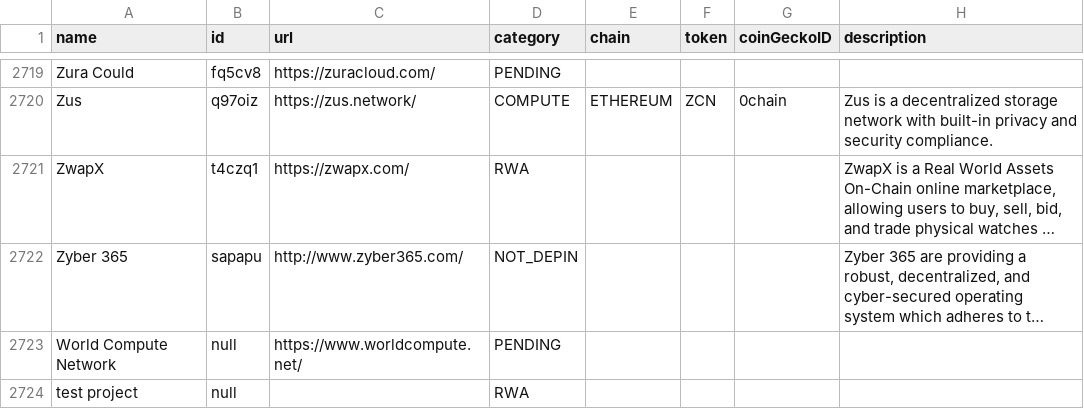
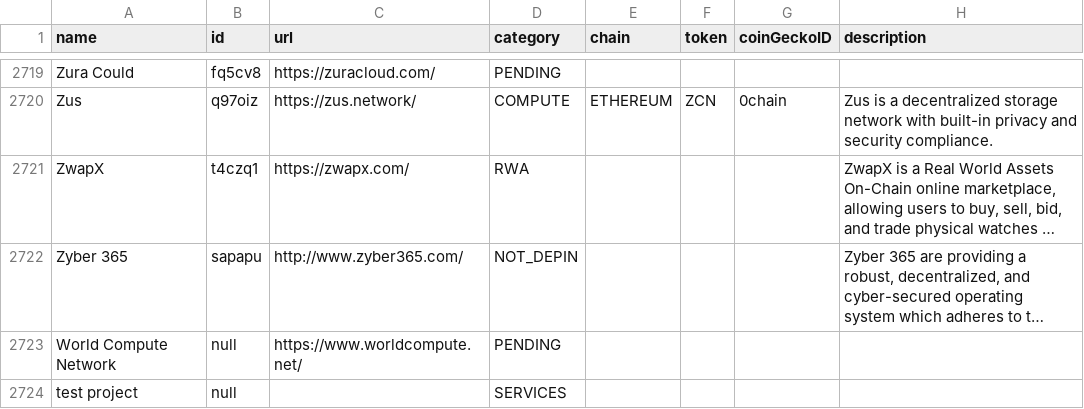
Before and after one commit to ev3-team/adapters, a CSV file: scripts/data/DePIN-Projects.csv, drawn as a sheet; only a part is shown, gaps mark what is left out; long unchanged cells end in …; the diff names each change by its address in the sheet, - before the commit and + after, or states it on an @@ line.

```diff
--- a/scripts/data/DePIN-Projects.csv
+++ b/scripts/data/DePIN-Projects.csv
-D2724 (category): RWA
+D2724 (category): SERVICES
```
